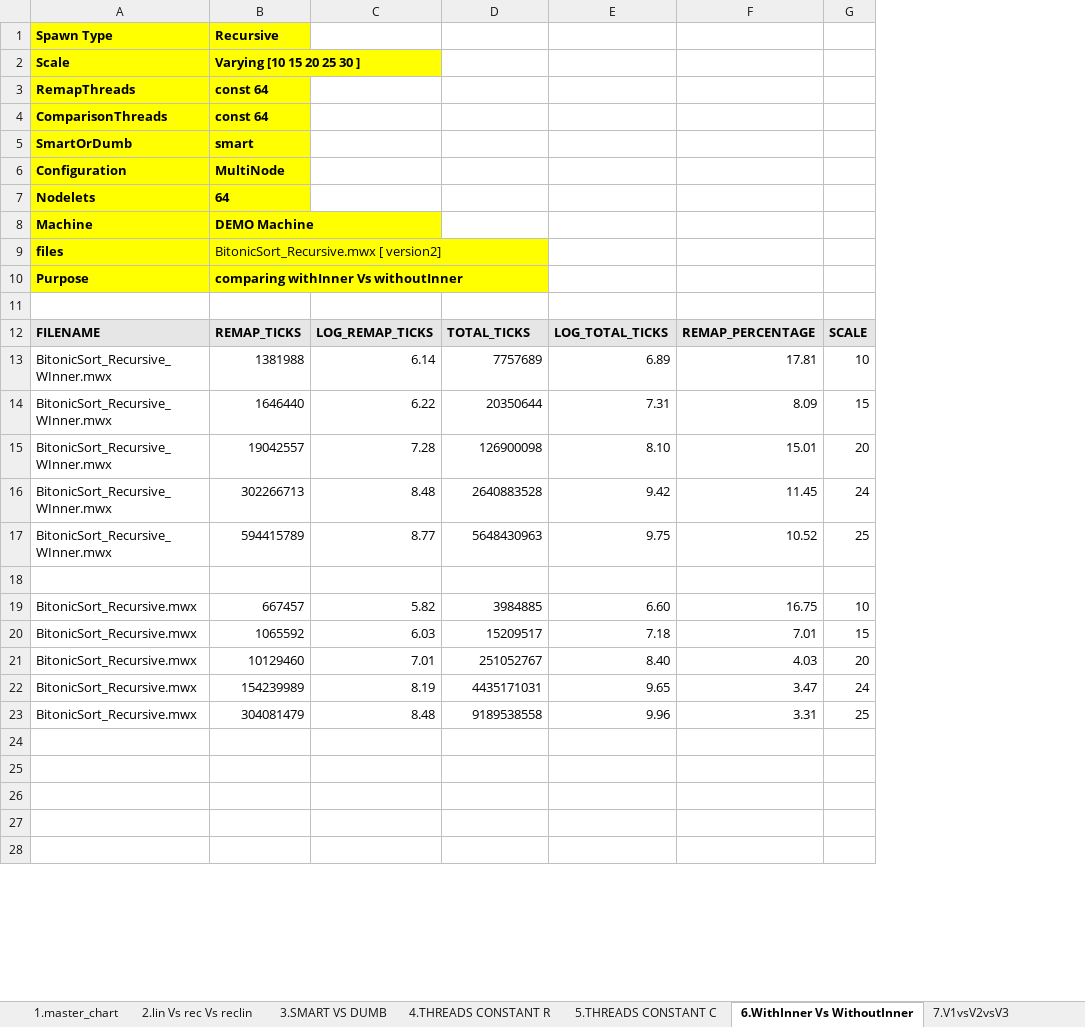
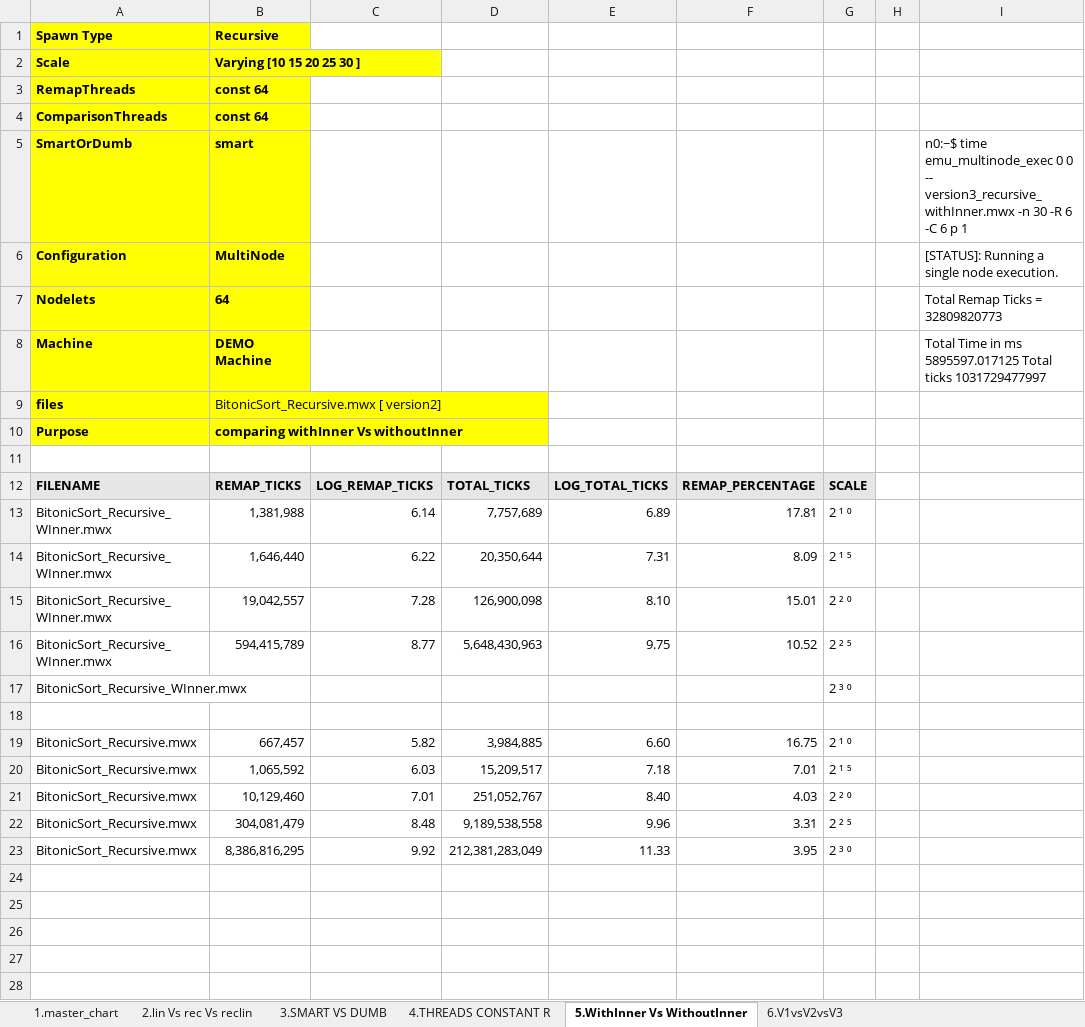
Before and after one commit to kaushikvelusamy/Bitonic-EMU-Benchmark, an Excel workbook: 8_EMU_smart/results_and_charts.xlsx, sheet 5.WithInner Vs WithoutInner, drawn as a sheet; only a part is shown; values as stored, in another font and other column widths than the file's, no borders; charts and pictures not drawn; removed rows and columns are numbered as before the commit, all else as after; the diff covers the shown part only; the diff names each change by its address in the sheet, - before the commit and + after, or states it on an @@ line.

```diff
--- a/8_EMU_smart/results_and_charts.xlsx (sheet 5.WithInner Vs WithoutInner)
+++ b/8_EMU_smart/results_and_charts.xlsx (sheet 5.WithInner Vs WithoutInner)
-sheet tab: 6.WithInner Vs WithoutInner
+sheet tab: 5.WithInner Vs WithoutInner
-sheet tab: 7.V1vsV2vsV3
+sheet tab: 6.V1vsV2vsV3
-sheet tab: 5.THREADS CONSTANT C
-column G, rows 12-15: SCALE | 10 | 15 | 20; rows 17-21: 25 |  | 10 | 15 | 20; row 23: 25
+column G, rows 12-16: SCALE | 2 ¹ ⁰ | 2 ¹ ⁵ | 2 ² ⁰ | 2 ² ⁵; rows 19-22: 2 ¹ ⁰ | 2 ¹ ⁵ | 2 ² ⁰ | 2 ² ⁵
+column H, empty
+column I, rows 5-8: n0:~$ time emu_multinode_exec 0 0 -- version3_recursive_withInner.mwx -n 30 -R 6 -C 6 p 1 | [STATUS]: Running a single node execution. | Total Remap Ticks = 32809820773 | Total Time in ms 5895597.017125 Total ticks 1031729477997
-B13: 1381988
+B13: 1,381,988
-D13: 7757689
+D13: 7,757,689
-B14: 1646440
+B14: 1,646,440
-D14: 20350644
+D14: 20,350,644
-B15: 19042557
+B15: 19,042,557
-D15: 126900098
+D15: 126,900,098
-row 16: BitonicSort_Recursive_WInner.mwx | 302266713 | 8.48 | 2640883528 | 9.42 | 11.45 | 24
-B16: 594415789
+B16: 594,415,789
-D16: 5648430963
+D16: 5,648,430,963
+row 17: BitonicSort_Recursive_WInner.mwx |  |  |  |  |  | 2 ³ ⁰
-B19: 667457
+B19: 667,457
-D19: 3984885
+D19: 3,984,885
-B20: 1065592
+B20: 1,065,592
-D20: 15209517
+D20: 15,209,517
-B21: 10129460
+B21: 10,129,460
-D21: 251052767
+D21: 251,052,767
-row 22: BitonicSort_Recursive.mwx | 154239989 | 8.19 | 4435171031 | 9.65 | 3.47 | 24
-B22: 304081479
+B22: 304,081,479
-D22: 9189538558
+D22: 9,189,538,558
+row 23: BitonicSort_Recursive.mwx | 8,386,816,295 | 9.92 | 212,381,283,049 | 11.33 | 3.95 | 2 ³ ⁰
```
Also changed, not shown: 38 removed rows and 14 edited cells elsewhere in this sheet, sheet 2.lin Vs rec Vs reclin, sheet 3.SMART VS DUMB, formulas that keep their value, charts or pictures, 7 other files.
